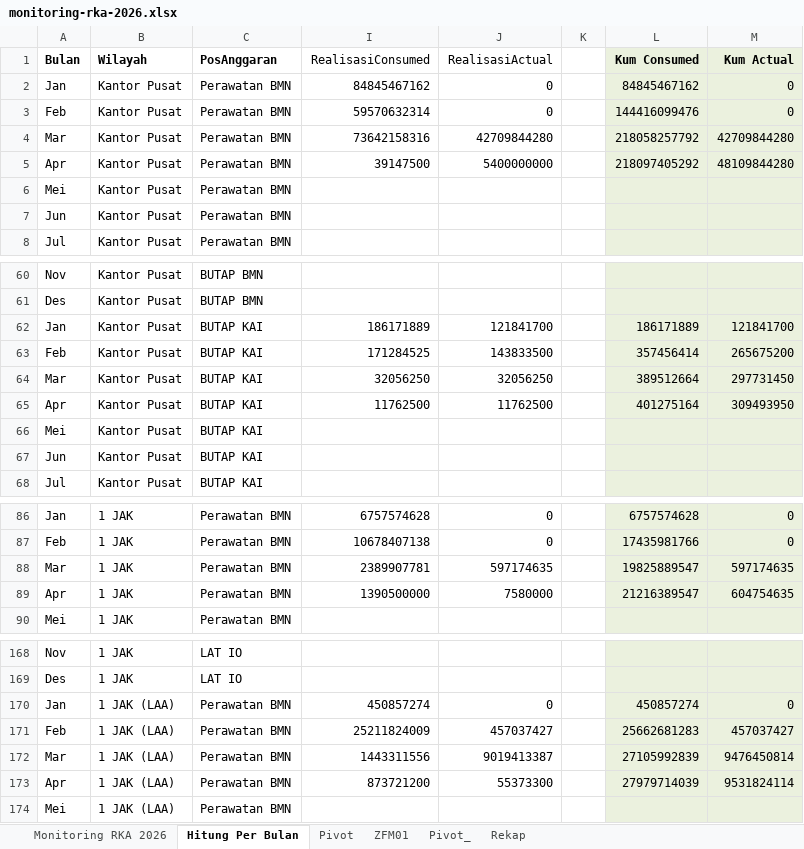
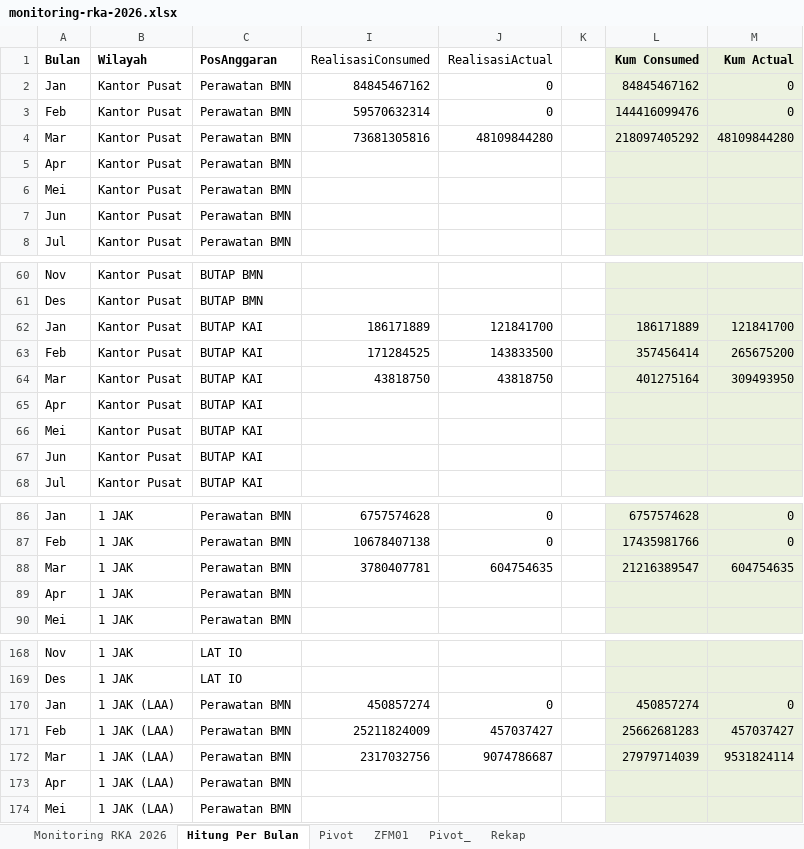
Before and after one commit to sanusizulfirmanlubis/mb52-data, an Excel workbook: data/monitoring-rka-2026.xlsx, sheet Hitung Per Bulan, drawn as a sheet; only a part is shown, gaps mark what is left out; values as stored, in another font and other column widths than the file's, no borders; the diff covers the shown part only; the diff names each change by its address in the sheet, - before the commit and + after, or states it on an @@ line.

```diff
--- a/data/monitoring-rka-2026.xlsx (sheet Hitung Per Bulan)
+++ b/data/monitoring-rka-2026.xlsx (sheet Hitung Per Bulan)
-I4 (RealisasiConsumed): 73642158316
+I4 (RealisasiConsumed): 73681305816
-J4 (RealisasiActual): 42709844280
+J4 (RealisasiActual): 48109844280
-L4 (Kum Consumed): 218058257792
+L4 (Kum Consumed): 218097405292
-M4 (Kum Actual): 42709844280
+M4 (Kum Actual): 48109844280
-I5 (RealisasiConsumed): 39147500
+I5 (RealisasiConsumed): (empty)
-J5 (RealisasiActual): 5400000000
+J5 (RealisasiActual): (empty)
-L5 (Kum Consumed): 218097405292
+L5 (Kum Consumed): (empty)
-M5 (Kum Actual): 48109844280
+M5 (Kum Actual): (empty)
-I64 (RealisasiConsumed): 32056250
+I64 (RealisasiConsumed): 43818750
-J64 (RealisasiActual): 32056250
+J64 (RealisasiActual): 43818750
-L64 (Kum Consumed): 389512664
+L64 (Kum Consumed): 401275164
-M64 (Kum Actual): 297731450
+M64 (Kum Actual): 309493950
-I65 (RealisasiConsumed): 11762500
+I65 (RealisasiConsumed): (empty)
-J65 (RealisasiActual): 11762500
+J65 (RealisasiActual): (empty)
-L65 (Kum Consumed): 401275164
+L65 (Kum Consumed): (empty)
-M65 (Kum Actual): 309493950
+M65 (Kum Actual): (empty)
-I88 (RealisasiConsumed): 2389907781
+I88 (RealisasiConsumed): 3780407781
-J88 (RealisasiActual): 597174635
+J88 (RealisasiActual): 604754635
-L88 (Kum Consumed): 19825889547
+L88 (Kum Consumed): 21216389547
-M88 (Kum Actual): 597174635
+M88 (Kum Actual): 604754635
-I89 (RealisasiConsumed): 1390500000
+I89 (RealisasiConsumed): (empty)
-J89 (RealisasiActual): 7580000
+J89 (RealisasiActual): (empty)
-L89 (Kum Consumed): 21216389547
+L89 (Kum Consumed): (empty)
-M89 (Kum Actual): 604754635
+M89 (Kum Actual): (empty)
-I172 (RealisasiConsumed): 1443311556
+I172 (RealisasiConsumed): 2317032756
-J172 (RealisasiActual): 9019413387
+J172 (RealisasiActual): 9074786687
-L172 (Kum Consumed): 27105992839
+L172 (Kum Consumed): 27979714039
-M172 (Kum Actual): 9476450814
+M172 (Kum Actual): 9531824114
-I173 (RealisasiConsumed): 873721200
+I173 (RealisasiConsumed): (empty)
-J173 (RealisasiActual): 55373300
+J173 (RealisasiActual): (empty)
-L173 (Kum Consumed): 27979714039
+L173 (Kum Consumed): (empty)
-M173 (Kum Actual): 9531824114
+M173 (Kum Actual): (empty)
```
Also changed, not shown: 508 edited cells elsewhere in this sheet, sheet Monitoring RKA 2026, formulas that keep their value.
